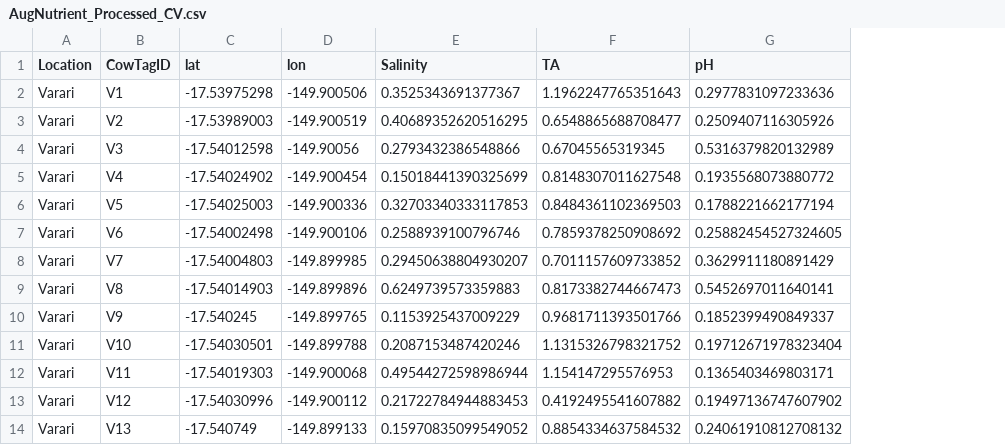
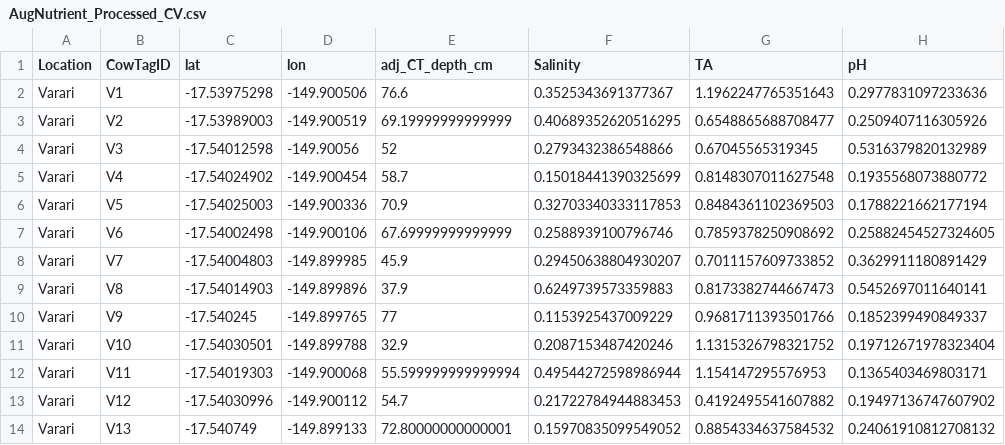
Before and after one commit to dbarnas/Community_Functional_Diversity, a CSV file: Data/Biogeochem/AugNutrient_Processed_CV.csv, drawn as a sheet; only a part is shown; the diff names each change by its address in the sheet, - before the commit and + after, or states it on an @@ line.

Commit message:
join ct depth (adj) to full df

```diff
--- a/Data/Biogeochem/AugNutrient_Processed_CV.csv
+++ b/Data/Biogeochem/AugNutrient_Processed_CV.csv
+column E (adj_CT_depth_cm), rows 2-14: 76.6 | 69.19999999999999 | 52 | 58.7 | 70.9 | 67.69999999999999 | 45.9 | 37.9 | 77 | 32.9 | 55.599999999999994 | 54.7 | 72.80000000000001
```
Also changed, not shown: 1 other file.
